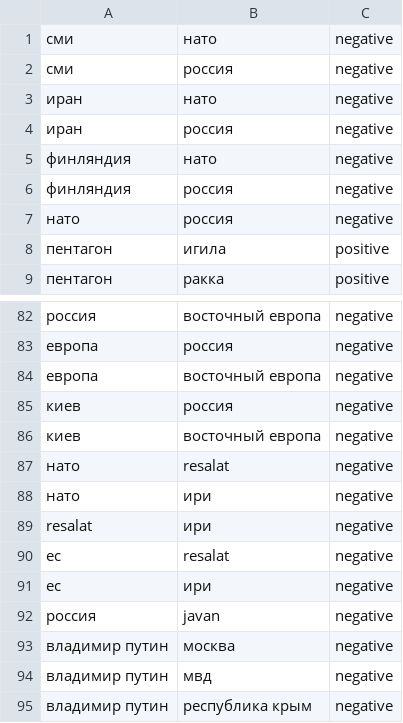
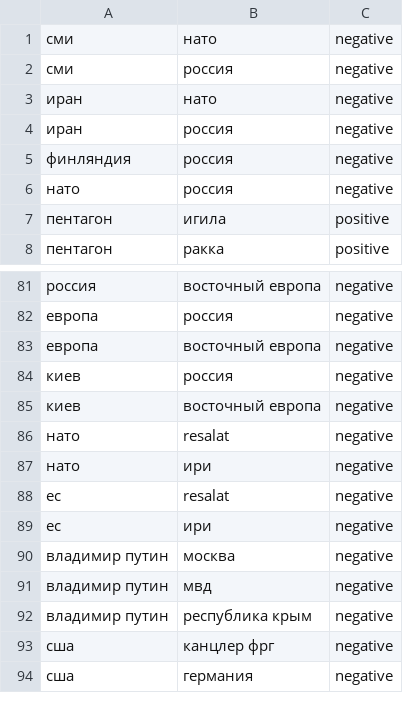
Before and after one commit to AndrewSukhobok95/NLP_HSE_school, a CSV file: Texts/1.csv, drawn as a sheet; only a part is shown, gaps mark what is left out; the shorter side is filled out with more unchanged rows; the diff names each change by its address in the sheet, - before the commit and + after, or states it on an @@ line.

```diff
--- a/Texts/1.csv
+++ b/Texts/1.csv
-row 5: финляндия | нато | negative
-row 89: resalat | ири | negative
-row 92: россия | javan | negative
```
Also changed, not shown: 39 other files.
